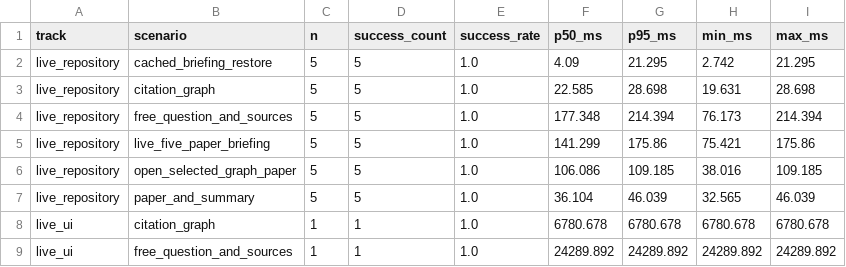
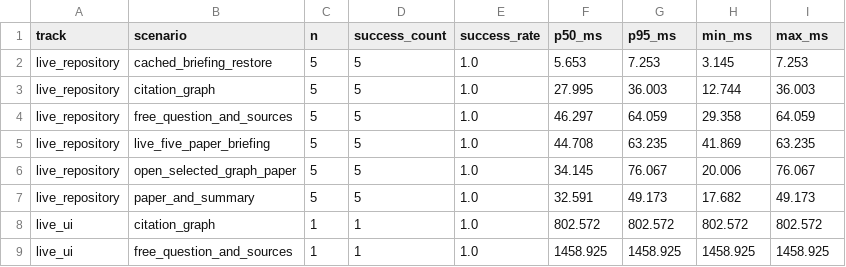
Before and after one commit to YUcxovo/MNEME, a CSV file: docs/evaluation/live-core/summary.csv, drawn as a sheet; only a part is shown; the diff covers the shown part only.

Commit message:
docs(evaluation): refresh fixed-seed live evidence

```diff
--- a/docs/evaluation/live-core/summary.csv
+++ b/docs/evaluation/live-core/summary.csv
@@ -1,9 +1,9 @@
 track,scenario,n,success_count,success_rate,p50_ms,p95_ms,min_ms,max_ms
-live_repository,cached_briefing_restore,5,5,1.0,4.09,21.295,2.742,21.295
-live_repository,citation_graph,5,5,1.0,22.585,28.698,19.631,28.698
-live_repository,free_question_and_sources,5,5,1.0,177.348,214.394,76.173,214.394
-live_repository,live_five_paper_briefing,5,5,1.0,141.299,175.86,75.421,175.86
-live_repository,open_selected_graph_paper,5,5,1.0,106.086,109.185,38.016,109.185
-live_repository,paper_and_summary,5,5,1.0,36.104,46.039,32.565,46.039
-live_ui,citation_graph,1,1,1.0,6780.678,6780.678,6780.678,6780.678
-live_ui,free_question_and_sources,1,1,1.0,24289.892,24289.892,24289.892,24289.892
+live_repository,cached_briefing_restore,5,5,1.0,5.653,7.253,3.145,7.253
+live_repository,citation_graph,5,5,1.0,27.995,36.003,12.744,36.003
+live_repository,free_question_and_sources,5,5,1.0,46.297,64.059,29.358,64.059
+live_repository,live_five_paper_briefing,5,5,1.0,44.708,63.235,41.869,63.235
+live_repository,open_selected_graph_paper,5,5,1.0,34.145,76.067,20.006,76.067
+live_repository,paper_and_summary,5,5,1.0,32.591,49.173,17.682,49.173
+live_ui,citation_graph,1,1,1.0,802.572,802.572,802.572,802.572
+live_ui,free_question_and_sources,1,1,1.0,1458.925,1458.925,1458.925,1458.925
```
Also changed, not shown: 24 edited cells elsewhere in this file, docs/evaluation/live-core/raw/live_core_path.csv, 10 other files.
